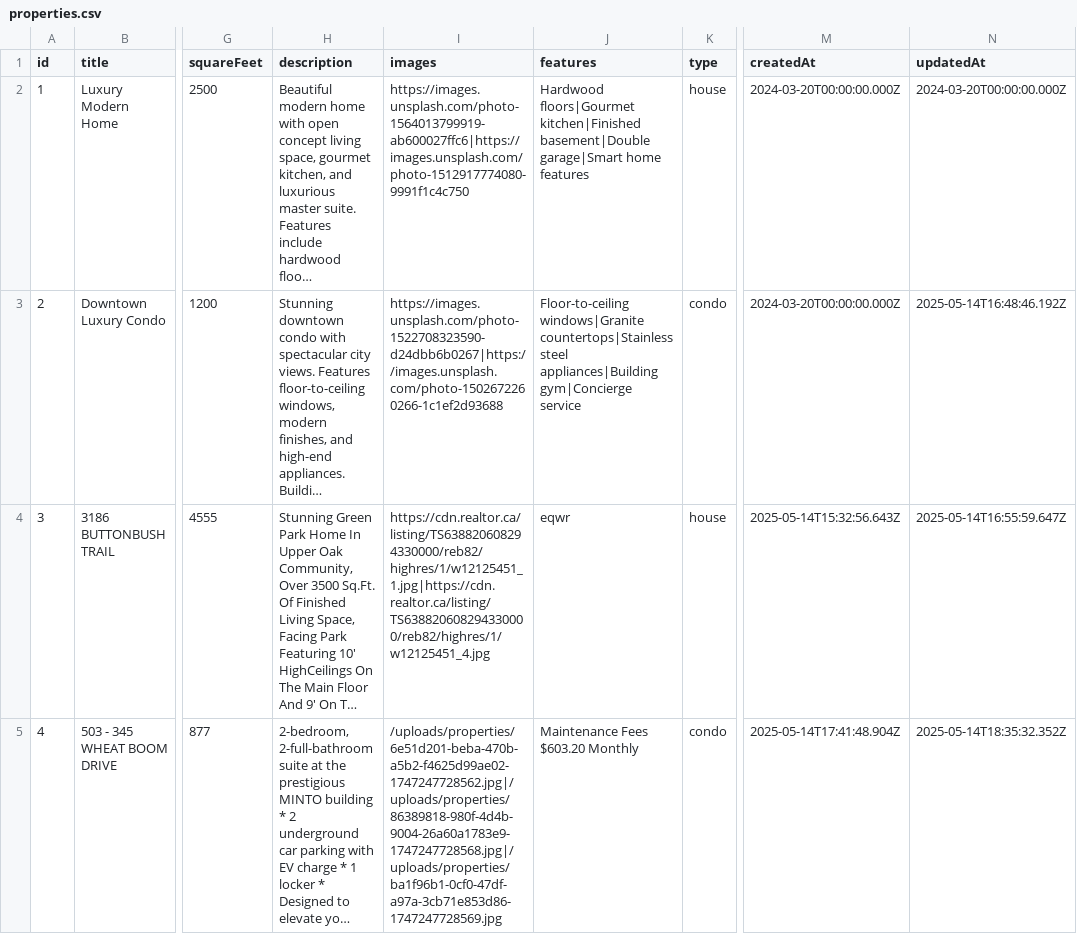
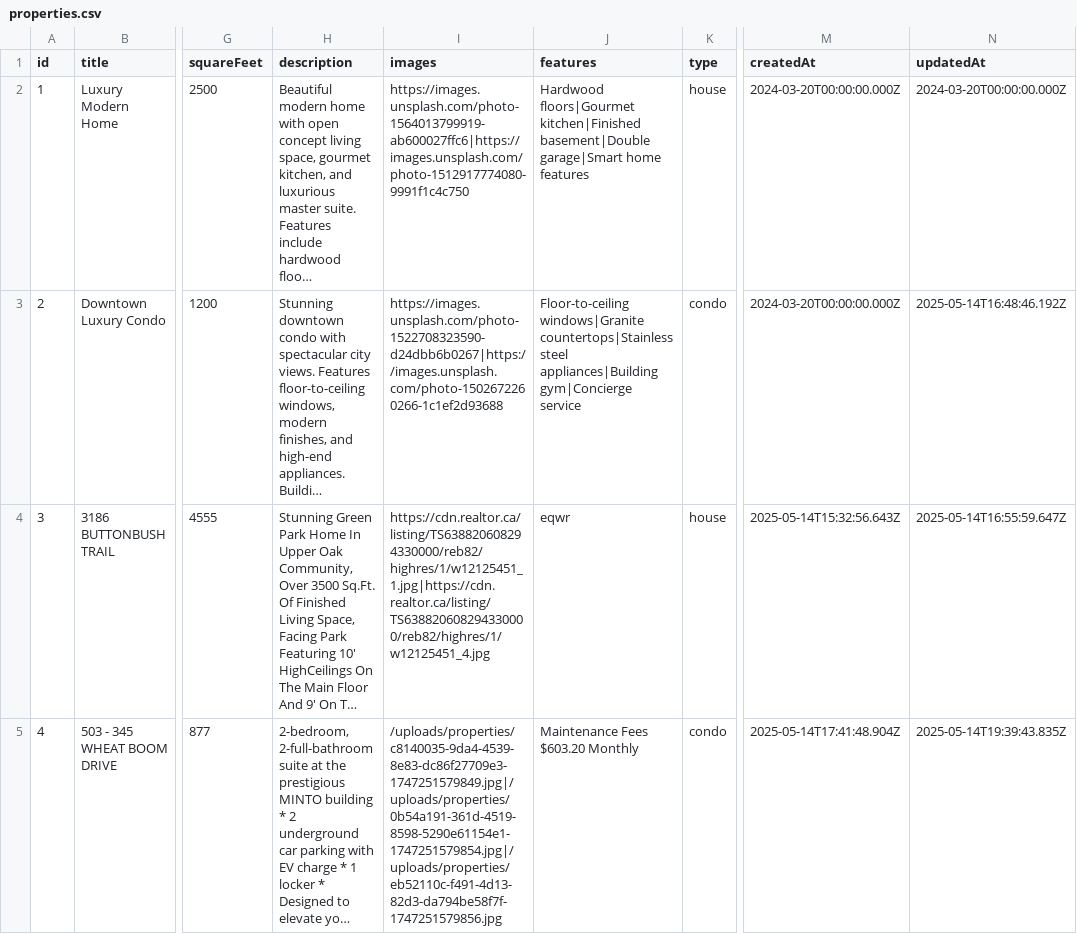
Before and after one commit to niceliubing/real-estate, a CSV file: src/data/properties.csv, drawn as a sheet; only a part is shown, gaps mark what is left out; long unchanged cells end in …; the diff names each change by its address in the sheet, - before the commit and + after, or states it on an @@ line.

Commit message:
edit images

```diff
--- a/src/data/properties.csv
+++ b/src/data/properties.csv
-I5 (images): /uploads/properties/6e51d201-beba-470b-a5b2-f4625d99ae02-1747247728562.jpg|/uploads/properties/86389818-980f-4d4b-9004-26a60a1783e9-1747247728568.jpg|/uploads/properties/ba1f96b1-0cf0-47df-a97a-3cb71e853d86-1747247728569.jpg
+I5 (images): /uploads/properties/c8140035-9da4-4539-8e83-dc86f27709e3-1747251579849.jpg|/uploads/properties/0b54a191-361d-4519-8598-5290e61154e1-1747251579854.jpg|/uploads/properties/eb52110c-f491-4d13-82d3-da794be58f7f-1747251579856.jpg
-N5 (updatedAt): 2025-05-14T18:35:32.352Z
+N5 (updatedAt): 2025-05-14T19:39:43.835Z
```
Also changed, not shown: 13 other files.
